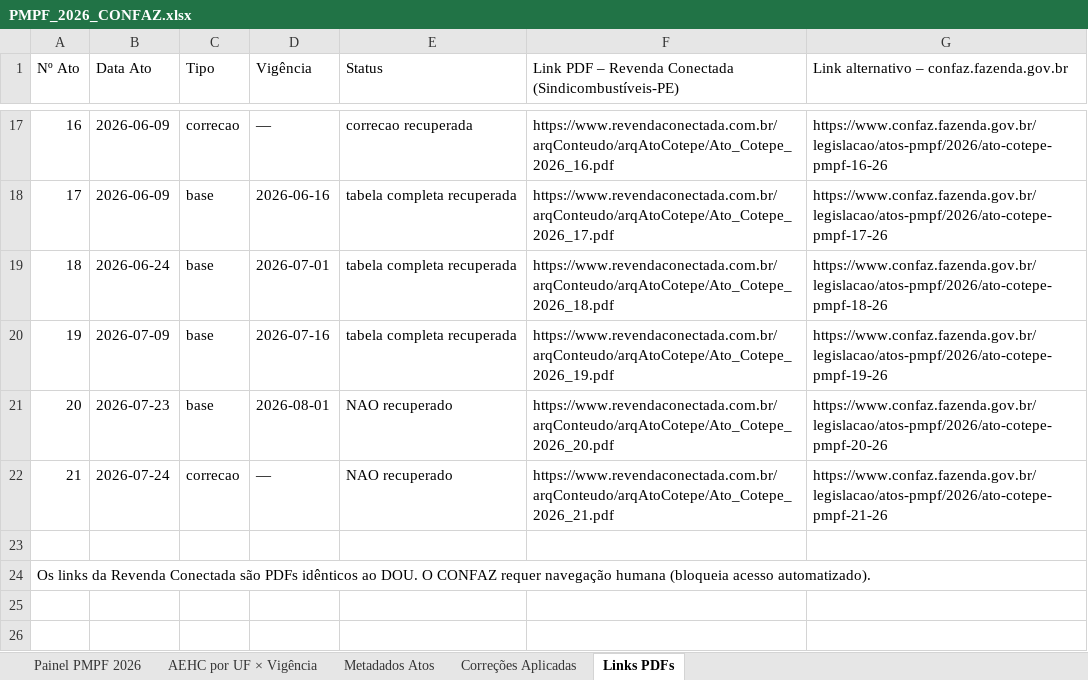
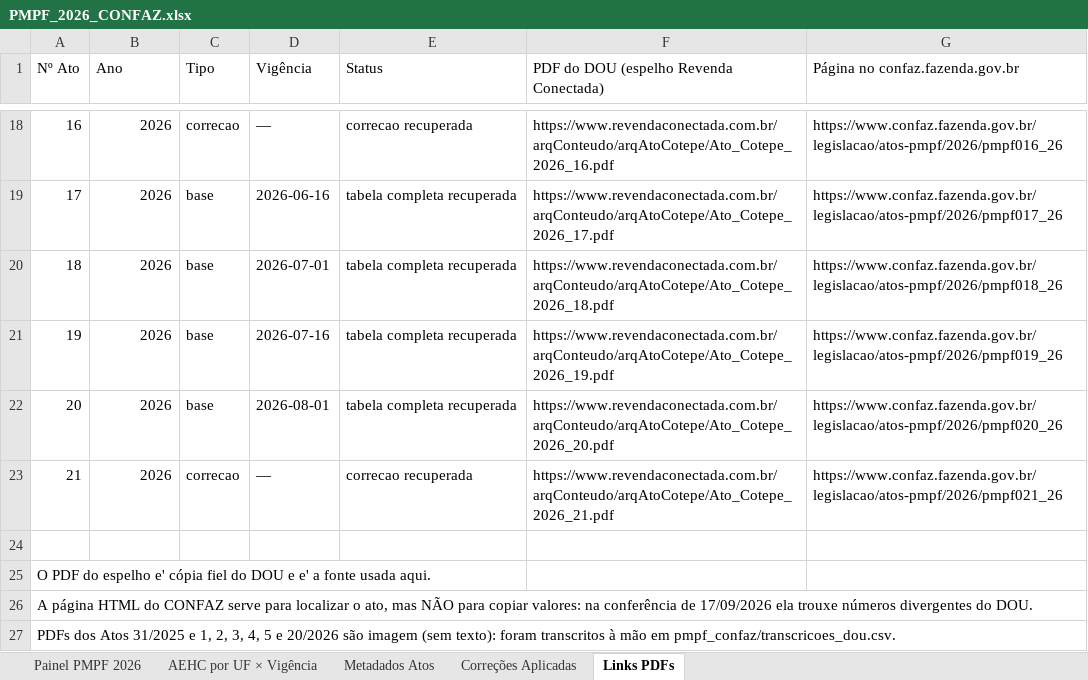
Before and after one commit to Economianoquarto/anp_rdd, an Excel workbook: PMPF_2026_CONFAZ.xlsx, sheet Links PDFs, drawn as a sheet; only a part is shown, gaps mark what is left out; values as stored, in another font and other column widths than the file's, no cell formats; addresses are those after the commit; the diff covers the shown part only; the diff names each change by its address in the sheet, - before the commit and + after, or states it on an @@ line.

Commit message:
Atualiza PMPF e adiciona estrutura do RDD espacial

```diff
--- a/PMPF_2026_CONFAZ.xlsx (sheet Links PDFs)
+++ b/PMPF_2026_CONFAZ.xlsx (sheet Links PDFs)
-B1: Data Ato
+B1: Ano
-F1: Link PDF – Revenda Conectada (Sindicombustíveis-PE)
+F1: PDF do DOU (espelho Revenda Conectada)
-G1: Link alternativo – confaz.fazenda.gov.br
+G1: Página no confaz.fazenda.gov.br
-B18:B19 (Ano): 2026-06-09
+B18:B19 (Ano): 2026
-G18 (Página no confaz.fazenda.gov.br): https://www.confaz.fazenda.gov.br/legislacao/atos-pmpf/2026/ato-cotepe-pmpf-16-26
+G18 (Página no confaz.fazenda.gov.br): https://www.confaz.fazenda.gov.br/legislacao/atos-pmpf/2026/pmpf016_26
-G19 (Página no confaz.fazenda.gov.br): https://www.confaz.fazenda.gov.br/legislacao/atos-pmpf/2026/ato-cotepe-pmpf-17-26
+G19 (Página no confaz.fazenda.gov.br): https://www.confaz.fazenda.gov.br/legislacao/atos-pmpf/2026/pmpf017_26
-B20 (Ano): 2026-06-24
+B20 (Ano): 2026
-G20 (Página no confaz.fazenda.gov.br): https://www.confaz.fazenda.gov.br/legislacao/atos-pmpf/2026/ato-cotepe-pmpf-18-26
+G20 (Página no confaz.fazenda.gov.br): https://www.confaz.fazenda.gov.br/legislacao/atos-pmpf/2026/pmpf018_26
-B21 (Ano): 2026-07-09
+B21 (Ano): 2026
-G21 (Página no confaz.fazenda.gov.br): https://www.confaz.fazenda.gov.br/legislacao/atos-pmpf/2026/ato-cotepe-pmpf-19-26
+G21 (Página no confaz.fazenda.gov.br): https://www.confaz.fazenda.gov.br/legislacao/atos-pmpf/2026/pmpf019_26
-B22 (Ano): 2026-07-23
+B22 (Ano): 2026
-E22 (Status): NAO recuperado
+E22 (Status): tabela completa recuperada
-G22 (Página no confaz.fazenda.gov.br): https://www.confaz.fazenda.gov.br/legislacao/atos-pmpf/2026/ato-cotepe-pmpf-20-26
+G22 (Página no confaz.fazenda.gov.br): https://www.confaz.fazenda.gov.br/legislacao/atos-pmpf/2026/pmpf020_26
-B23 (Ano): 2026-07-24
+B23 (Ano): 2026
-E23 (Status): NAO recuperado
+E23 (Status): correcao recuperada
-G23 (Página no confaz.fazenda.gov.br): https://www.confaz.fazenda.gov.br/legislacao/atos-pmpf/2026/ato-cotepe-pmpf-21-26
+G23 (Página no confaz.fazenda.gov.br): https://www.confaz.fazenda.gov.br/legislacao/atos-pmpf/2026/pmpf021_26
@@ column A (Nº Ato) renumbered in row 25 @@
+row 26: A página HTML do CONFAZ serve para localizar o ato, mas NÃO para copiar valores: na conferência de 17/09/2026 ela trouxe números divergentes do DOU.
+row 27: PDFs dos Atos 31/2025 e 1, 2, 3, 4, 5 e 20/2026 são imagem (sem texto): foram transcritos à mão em pmpf_confaz/transcricoes_dou.csv.
```
Also changed, not shown: 3 added rows, 2 removed rows and 27 edited cells elsewhere in this sheet, sheet Painel PMPF 2026, sheet Metadados Atos, sheet Correções Aplicadas, sheet AEHC por UF × Vigência, cell formats, 33 other files.
